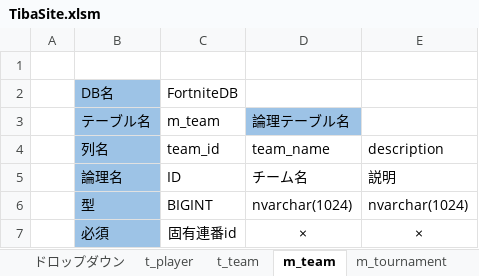
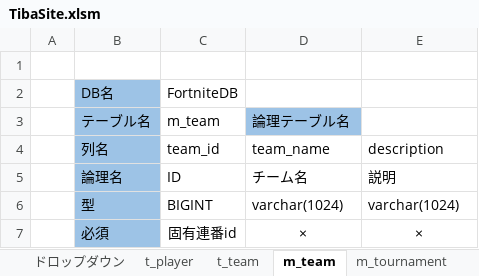
Before and after one commit to o1059de4649/TibaSite, an Excel workbook: TibaSite/Document/TibaSite.xlsm, sheet m_team, drawn as a sheet; values as stored, in another font and other column widths than the file's, no borders; the diff names each change by its address in the sheet, - before the commit and + after, or states it on an @@ line.

```diff
--- a/TibaSite/Document/TibaSite.xlsm (sheet m_team)
+++ b/TibaSite/Document/TibaSite.xlsm (sheet m_team)
-D6: nvarchar(1024)
+D6: varchar(1024)
-E6: nvarchar(1024)
+E6: varchar(1024)
```
Also changed, not shown: sheet t_player, sheet ドロップダウン, sheet m_tournament.
